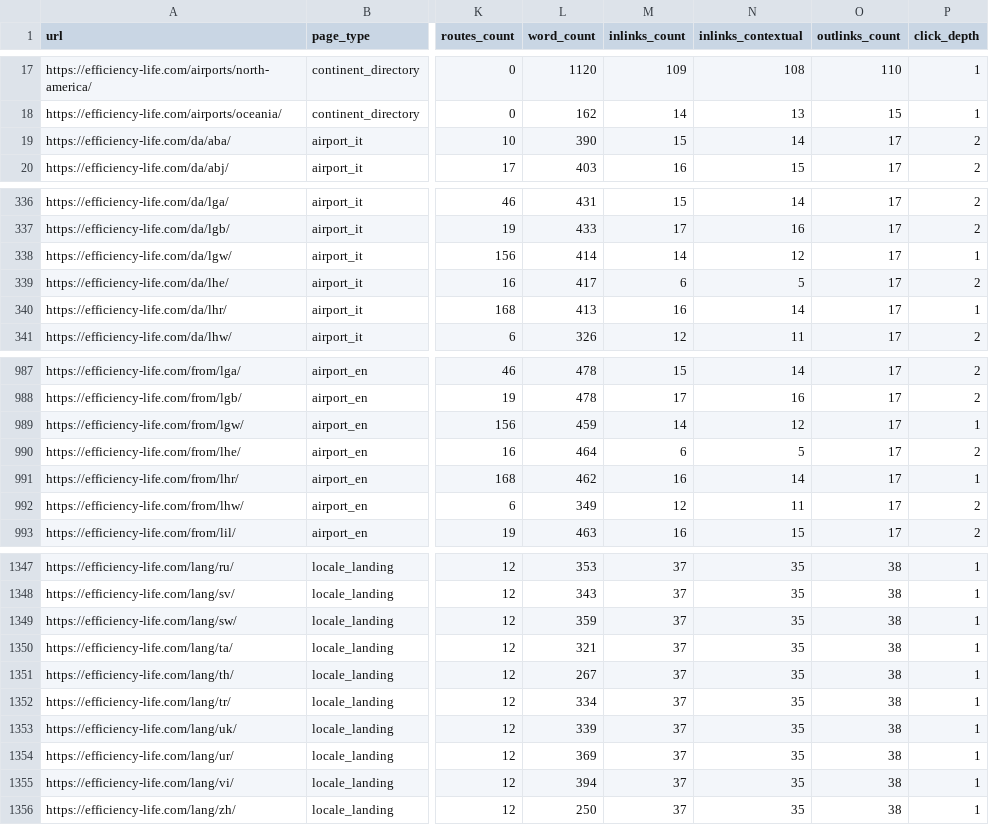
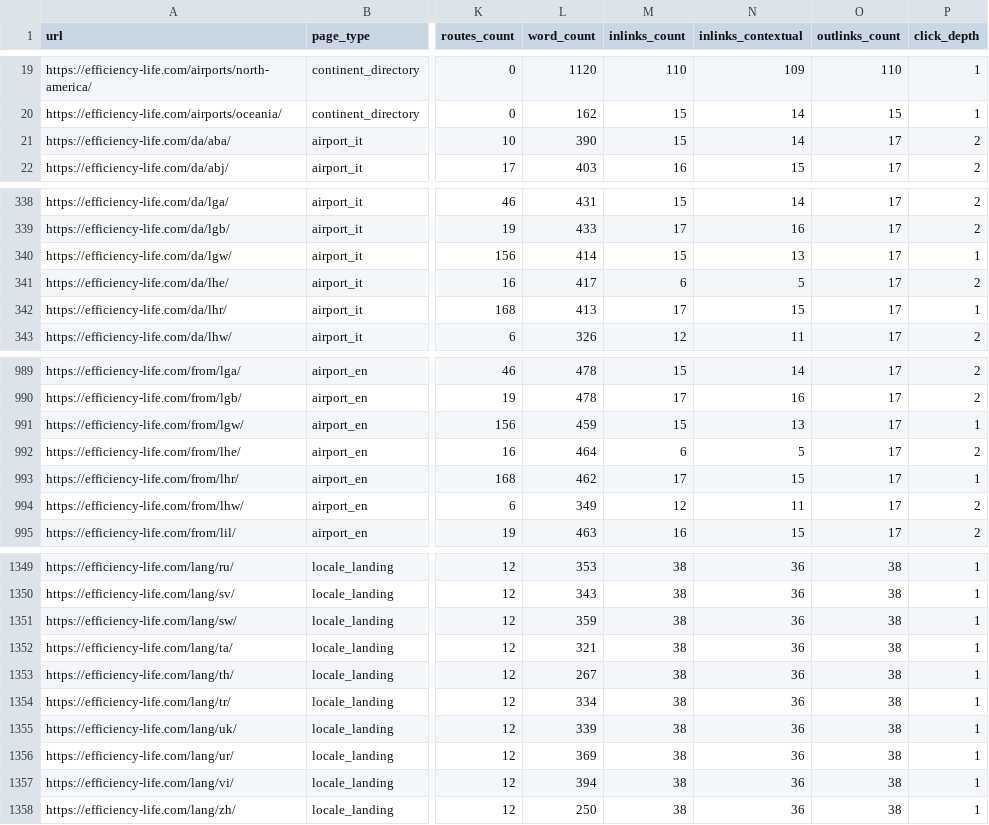
Before and after one commit to trucchettomagic99-art/efficiency-life-flight, a CSV file: reports/indexability_audit.csv, drawn as a sheet; only a part is shown, gaps mark what is left out; addresses are those after the commit; the diff covers the shown part only; the diff names each change by its address in the sheet, - before the commit and + after, or states it on an @@ line.

```diff
--- a/reports/indexability_audit.csv
+++ b/reports/indexability_audit.csv
-M19 (inlinks_count): 109
+M19 (inlinks_count): 110
-N19 (inlinks_contextual): 108
+N19 (inlinks_contextual): 109
-M20 (inlinks_count): 14
+M20 (inlinks_count): 15
-N20 (inlinks_contextual): 13
+N20 (inlinks_contextual): 14
-M340 (inlinks_count): 14
+M340 (inlinks_count): 15
-N340 (inlinks_contextual): 12
+N340 (inlinks_contextual): 13
-M342 (inlinks_count): 16
+M342 (inlinks_count): 17
-N342 (inlinks_contextual): 14
+N342 (inlinks_contextual): 15
-M991 (inlinks_count): 14
+M991 (inlinks_count): 15
-N991 (inlinks_contextual): 12
+N991 (inlinks_contextual): 13
-M993 (inlinks_count): 16
+M993 (inlinks_count): 17
-N993 (inlinks_contextual): 14
+N993 (inlinks_contextual): 15
-M1349:M1358 (inlinks_count): 37
+M1349:M1358 (inlinks_count): 38
-N1349:N1358 (inlinks_contextual): 35
+N1349:N1358 (inlinks_contextual): 36
```
Also changed, not shown: 2 added rows and 117 edited cells elsewhere in this file, 6 other files.
